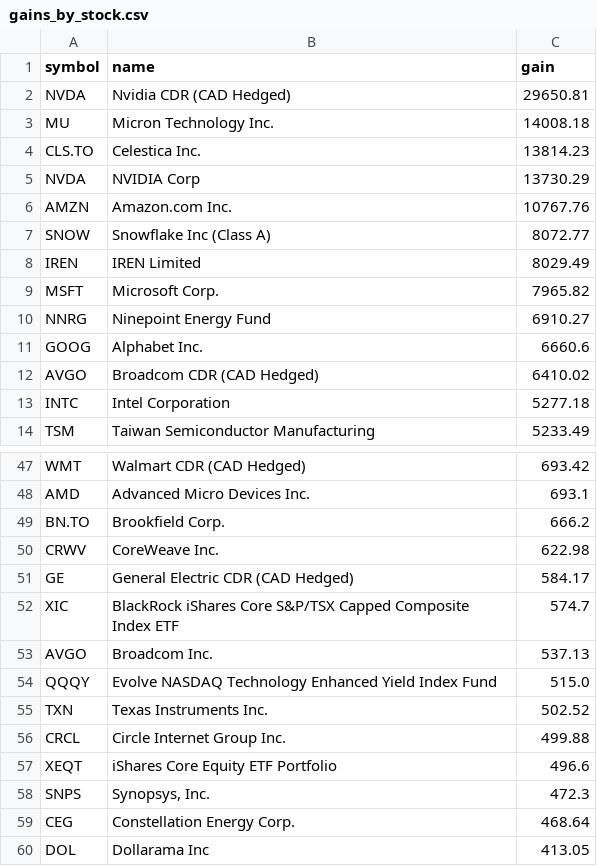
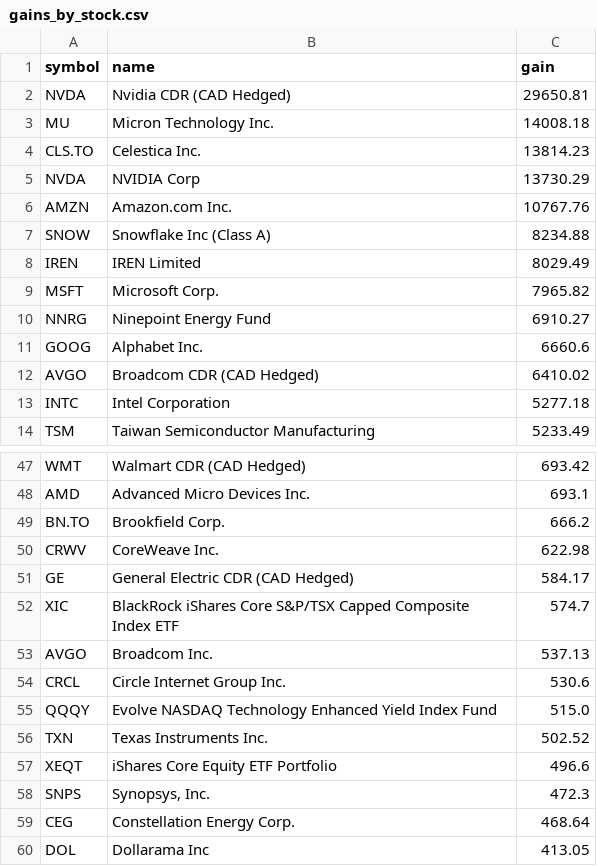
Before and after one commit to abbey1501120/wealthsimple-dashboard, a CSV file: gains_by_stock.csv, drawn as a sheet; only a part is shown, gaps mark what is left out.

```diff
--- a/gains_by_stock.csv
+++ b/gains_by_stock.csv
@@ -6,3 +6,3 @@ NVDA,NVIDIA Corp,13730.29
 AMZN,Amazon.com Inc.,10767.76
-SNOW,Snowflake Inc (Class A),8072.77
+SNOW,Snowflake Inc (Class A),8234.88
 IREN,IREN Limited,8029.49
@@ -53,5 +53,5 @@ XIC,BlackRock iShares Core S&P/TSX Capped Composite Index ETF,574.7
 AVGO,Broadcom Inc.,537.13
+CRCL,Circle Internet Group Inc.,530.6
 QQQY,Evolve NASDAQ Technology Enhanced Yield Index Fund,515.0
 TXN,Texas Instruments Inc.,502.52
-CRCL,Circle Internet Group Inc.,499.88
 XEQT,iShares Core Equity ETF Portfolio,496.6
```
Also changed, not shown: 1 other file.
